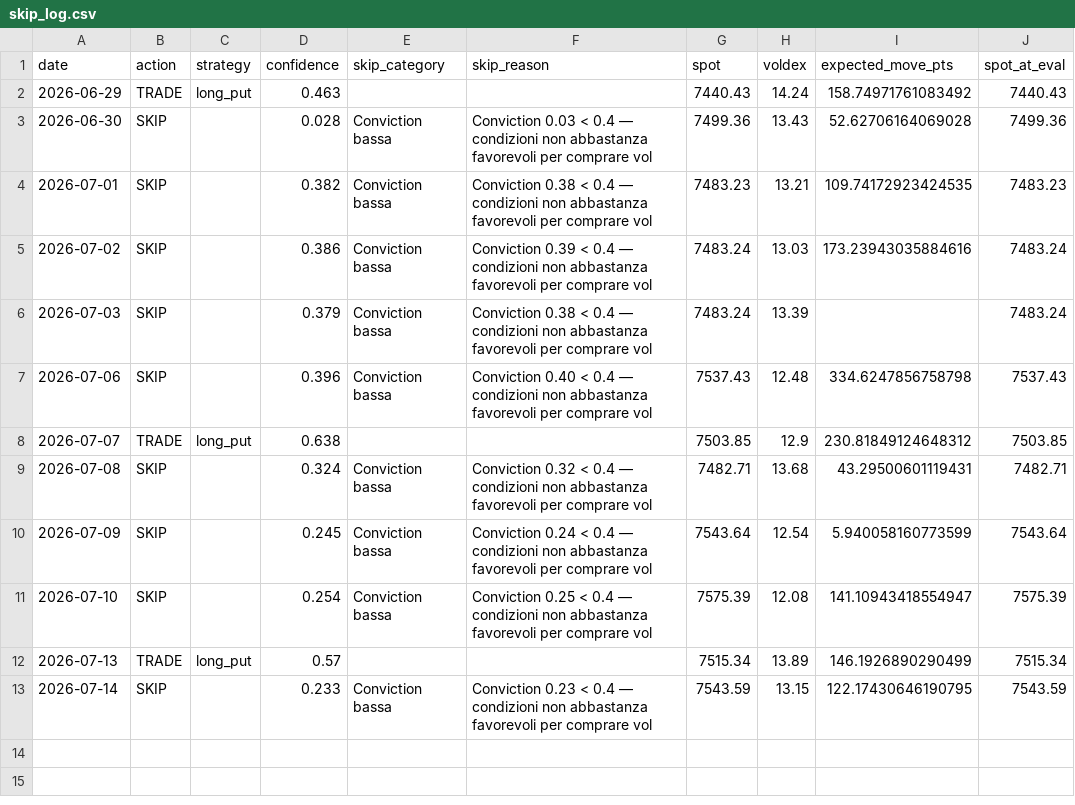
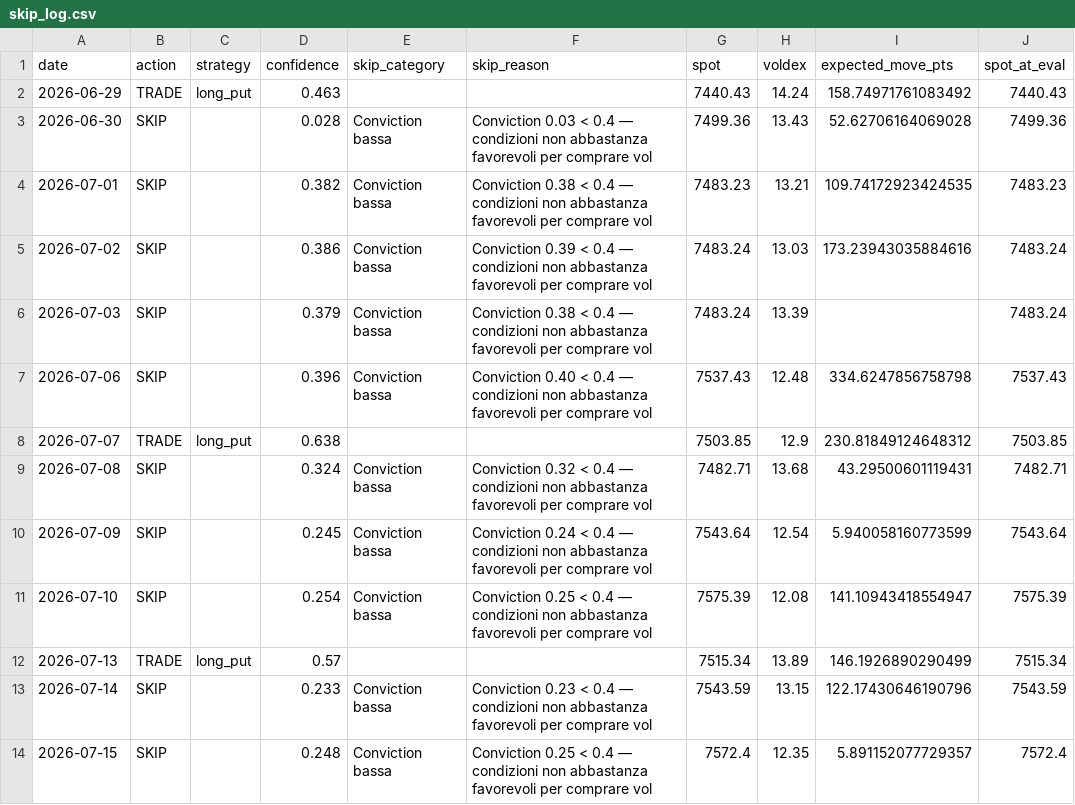
Before and after one commit to electribe15/DerivativeAnalytics, a CSV file: paper_trades/skip_log.csv, drawn as a sheet.

```diff
--- a/paper_trades/skip_log.csv
+++ b/paper_trades/skip_log.csv
@@ -12,2 +12,3 @@ date,action,strategy,confidence,skip_category,skip_reason,spot,voldex,expected_m
 2026-07-13,TRADE,long_put,0.57,,,7515.34,13.89,146.1926890290499,7515.34
-2026-07-14,SKIP,,0.233,Conviction bassa,Conviction 0.23 < 0.4 — condizioni non abbastanza favorevoli per comprare vol,7543.59,13.15,122.17430646190795,7543.59
+2026-07-14,SKIP,,0.233,Conviction bassa,Conviction 0.23 < 0.4 — condizioni non abbastanza favorevoli per comprare vol,7543.59,13.15,122.17430646190796,7543.59
+2026-07-15,SKIP,,0.248,Conviction bassa,Conviction 0.25 < 0.4 — condizioni non abbastanza favorevoli per comprare vol,7572.4,12.35,5.891152077729357,7572.4
```
Also changed, not shown: gex_history/gex_metrics_history.csv, paper_trades/positions.csv, 3 other files.
